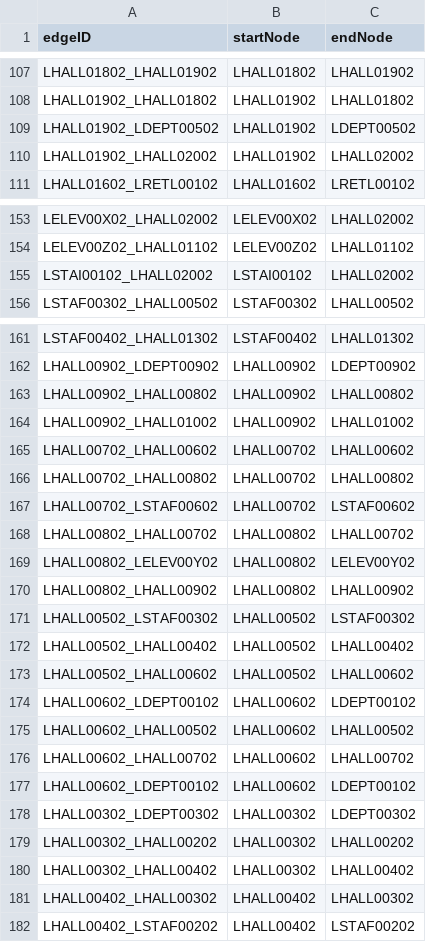
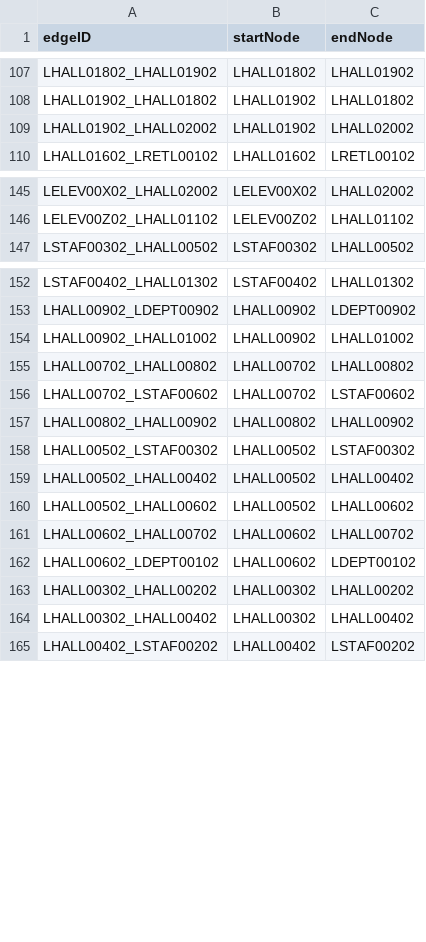
Before and after one commit to cscholler/SoftwareEngineeringD20, a CSV file: src/main/resources/edu/wpi/cs3733/d20/teamL/csv/MapLAllEdges.csv, drawn as a sheet; only a part is shown, gaps mark what is left out; the diff covers the shown part only.

Commit message:
removed duplicated edges, and added 1 of 2 maps

```diff
--- a/src/main/resources/edu/wpi/cs3733/d20/teamL/csv/MapLAllEdges.csv
+++ b/src/main/resources/edu/wpi/cs3733/d20/teamL/csv/MapLAllEdges.csv
@@ -108,3 +108,2 @@ LHALL01802_LHALL01902,LHALL01802,LHALL01902
 LHALL01902_LHALL01802,LHALL01902,LHALL01802
-LHALL01902_LDEPT00502,LHALL01902,LDEPT00502
 LHALL01902_LHALL02002,LHALL01902,LHALL02002
@@ -154,3 +146,2 @@ LELEV00X02_LHALL02002,LELEV00X02,LHALL02002
 LELEV00Z02_LHALL01102,LELEV00Z02,LHALL01102
-LSTAI00102_LHALL02002,LSTAI00102,LHALL02002
 LSTAF00302_LHALL00502,LSTAF00302,LHALL00502
@@ -162,9 +153,5 @@ LSTAF00402_LHALL01302,LSTAF00402,LHALL01302
 LHALL00902_LDEPT00902,LHALL00902,LDEPT00902
-LHALL00902_LHALL00802,LHALL00902,LHALL00802
 LHALL00902_LHALL01002,LHALL00902,LHALL01002
-LHALL00702_LHALL00602,LHALL00702,LHALL00602
 LHALL00702_LHALL00802,LHALL00702,LHALL00802
 LHALL00702_LSTAF00602,LHALL00702,LSTAF00602
-LHALL00802_LHALL00702,LHALL00802,LHALL00702
-LHALL00802_LELEV00Y02,LHALL00802,LELEV00Y02
 LHALL00802_LHALL00902,LHALL00802,LHALL00902
@@ -173,10 +160,6 @@ LHALL00502_LHALL00402,LHALL00502,LHALL00402
 LHALL00502_LHALL00602,LHALL00502,LHALL00602
-LHALL00602_LDEPT00102,LHALL00602,LDEPT00102
-LHALL00602_LHALL00502,LHALL00602,LHALL00502
 LHALL00602_LHALL00702,LHALL00602,LHALL00702
 LHALL00602_LDEPT00102,LHALL00602,LDEPT00102
-LHALL00302_LDEPT00302,LHALL00302,LDEPT00302
 LHALL00302_LHALL00202,LHALL00302,LHALL00202
 LHALL00302_LHALL00402,LHALL00302,LHALL00402
-LHALL00402_LHALL00302,LHALL00402,LHALL00302
 LHALL00402_LSTAF00202,LHALL00402,LSTAF00202
```
Also changed, not shown: 18 removed rows elsewhere in this file, src/main/resources/edu/wpi/cs3733/d20/teamL/csv/MapLAllNodes.csv, 1 other file.
